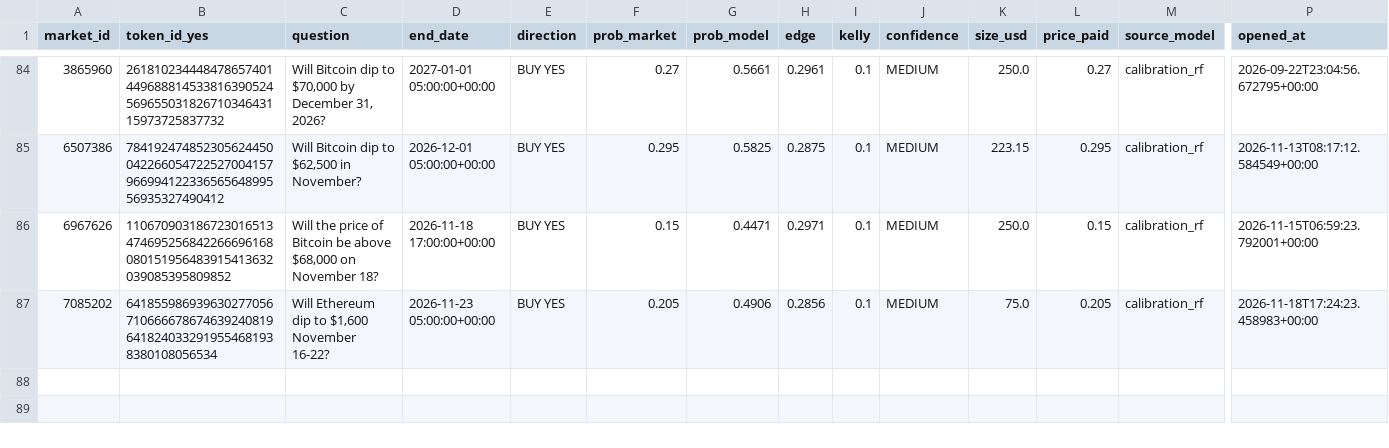
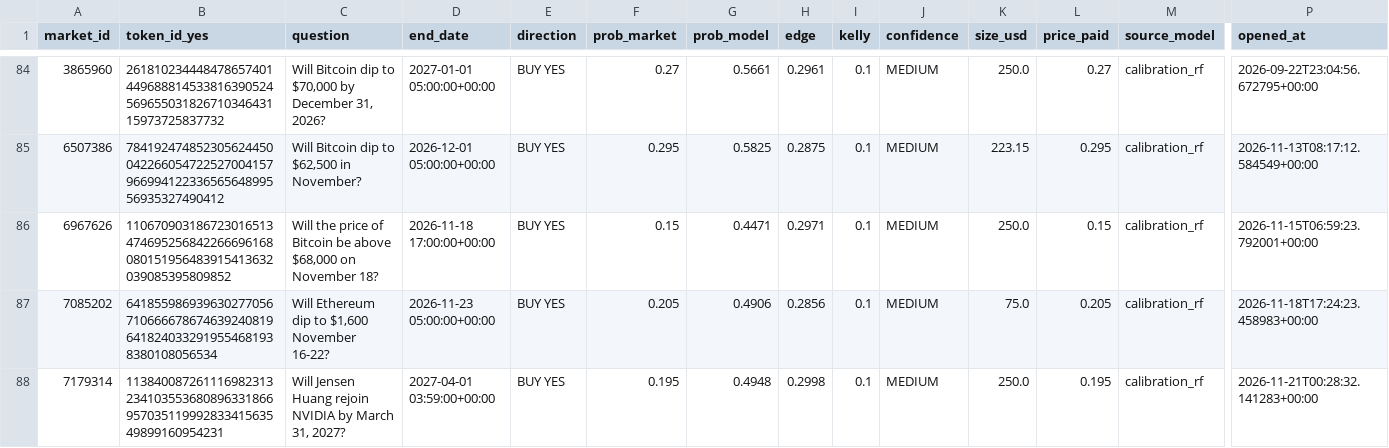
Before and after one commit to BallesJr/polymarket-edge-model, a CSV file: data/trades_log.csv, drawn as a sheet; only a part is shown, gaps mark what is left out; rows hold the shown columns only; the diff names each change by its address in the sheet, - before the commit and + after, or states it on an @@ line.

```diff
--- a/data/trades_log.csv
+++ b/data/trades_log.csv
+row 88: 7179314 | 11384008726111698231323410355368089633186695703511999283341563549899160954231 | Will Jensen Huang rejoin NVIDIA by March 31, 2027? | 2027-04-01 03:59:00+00:00 | BUY YES | 0.195 | 0.4948 | 0.2998 | 0.1 | MEDIUM | 250.0 | 0.195 | calibration_rf | 2026-11-21T00:28:32.141283+00:00
```
Also changed, not shown: 2 other files.
